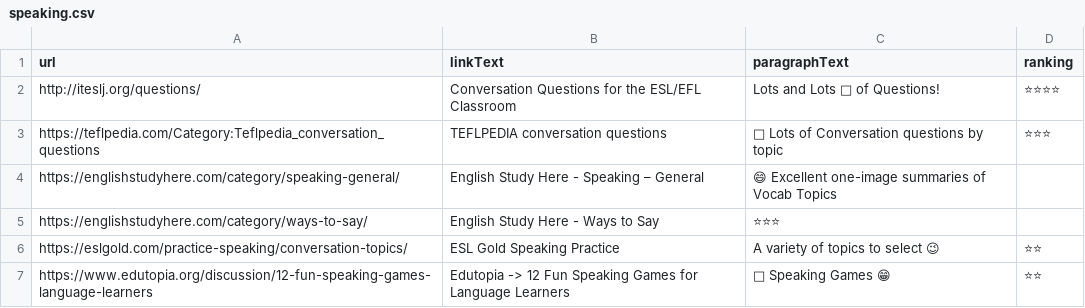
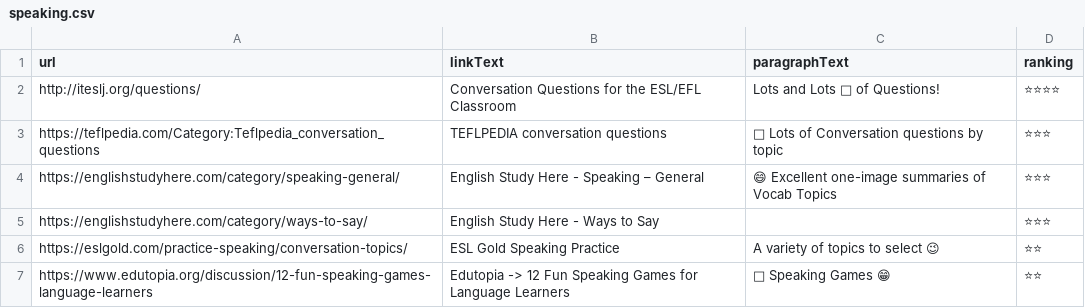
Before and after one commit to GeroZayas/Best-English-Resources, a CSV file: data/speaking.csv, drawn as a sheet.

```diff
--- a/data/speaking.csv
+++ b/data/speaking.csv
@@ -3,4 +3,4 @@ http://iteslj.org/questions/,Conversation Questions for the ESL/EFL Classroom,Lo
 https://teflpedia.com/Category:Teflpedia_conversation_questions,TEFLPEDIA conversation questions,🙌 Lots of Conversation questions by topic,⭐⭐⭐
-https://englishstudyhere.com/category/speaking-general/,English Study Here - Speaking – General, 😄 Excellent one-image summaries of Vocab Topics
-https://englishstudyhere.com/category/ways-to-say/,English Study Here - Ways to Say,⭐⭐⭐
+https://englishstudyhere.com/category/speaking-general/,English Study Here - Speaking – General, 😄 Excellent one-image summaries of Vocab Topics,⭐⭐⭐
+https://englishstudyhere.com/category/ways-to-say/,English Study Here - Ways to Say,,⭐⭐⭐
 https://eslgold.com/practice-speaking/conversation-topics/,ESL Gold Speaking Practice, A variety of topics to select 😉,⭐⭐
```
Also changed, not shown: data/teachers.csv, 1 other file.
